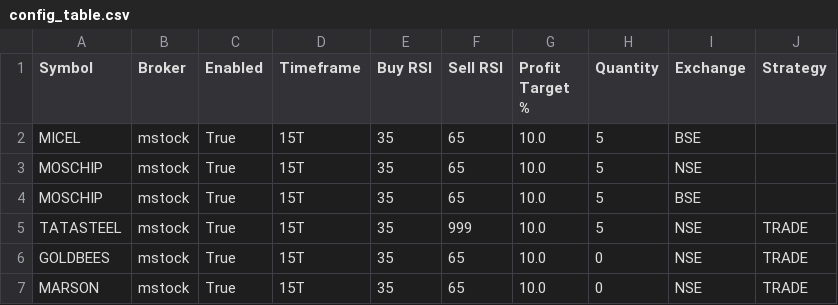
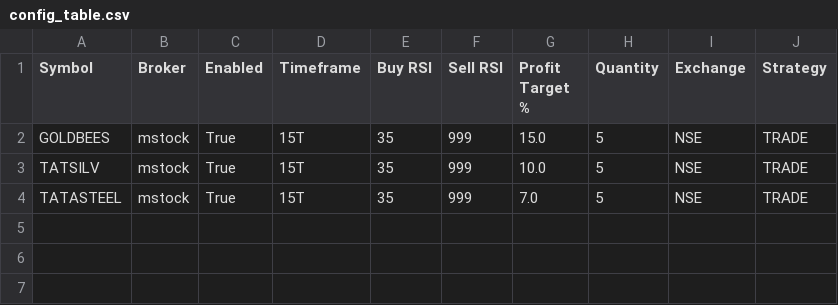
Before and after one commit to BratAIExplorer/TradingBot_Arun-Jay_Pilot, a CSV file: config_table.csv, drawn as a sheet.

```diff
--- a/config_table.csv
+++ b/config_table.csv
@@ -1,7 +1,4 @@
 Symbol,Broker,Enabled,Timeframe,Buy RSI,Sell RSI,Profit Target %,Quantity,Exchange,Strategy
-MICEL,mstock,True,15T,35,65,10.0,5,BSE,
-MOSCHIP,mstock,True,15T,35,65,10.0,5,NSE,
-MOSCHIP,mstock,True,15T,35,65,10.0,5,BSE,
-TATASTEEL,mstock,True,15T,35,999,10.0,5,NSE,TRADE
-GOLDBEES,mstock,True,15T,35,65,10.0,0,NSE,TRADE
-MARSON,mstock,True,15T,35,65,10.0,0,NSE,TRADE
+GOLDBEES,mstock,True,15T,35,999,15.0,5,NSE,TRADE
+TATSILV,mstock,True,15T,35,999,10.0,5,NSE,TRADE
+TATASTEEL,mstock,True,15T,35,999,7.0,5,NSE,TRADE
```
Also changed, not shown: 11 other files.
